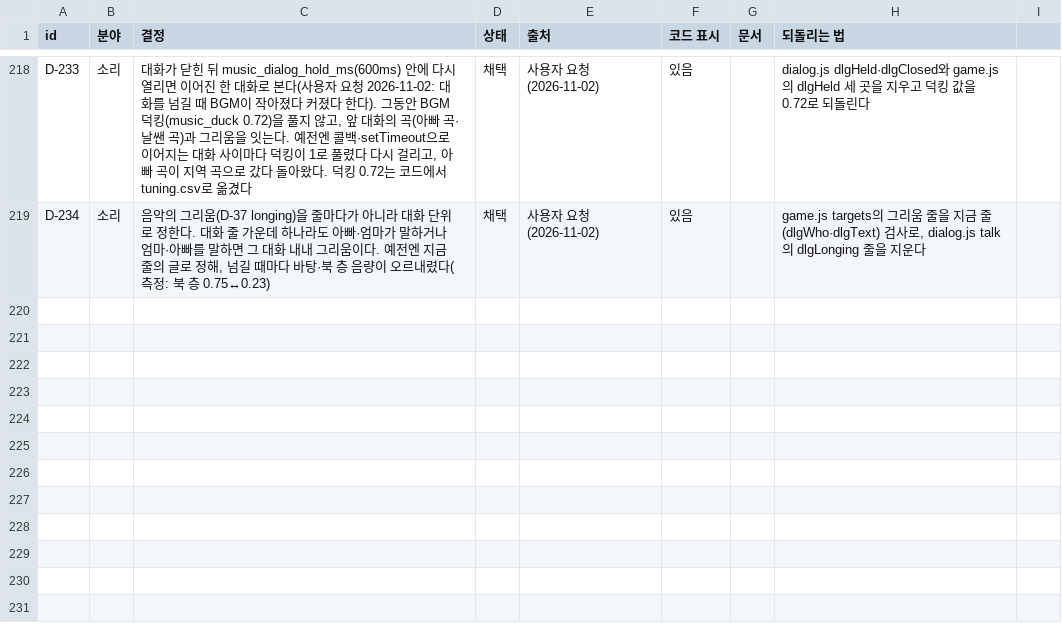
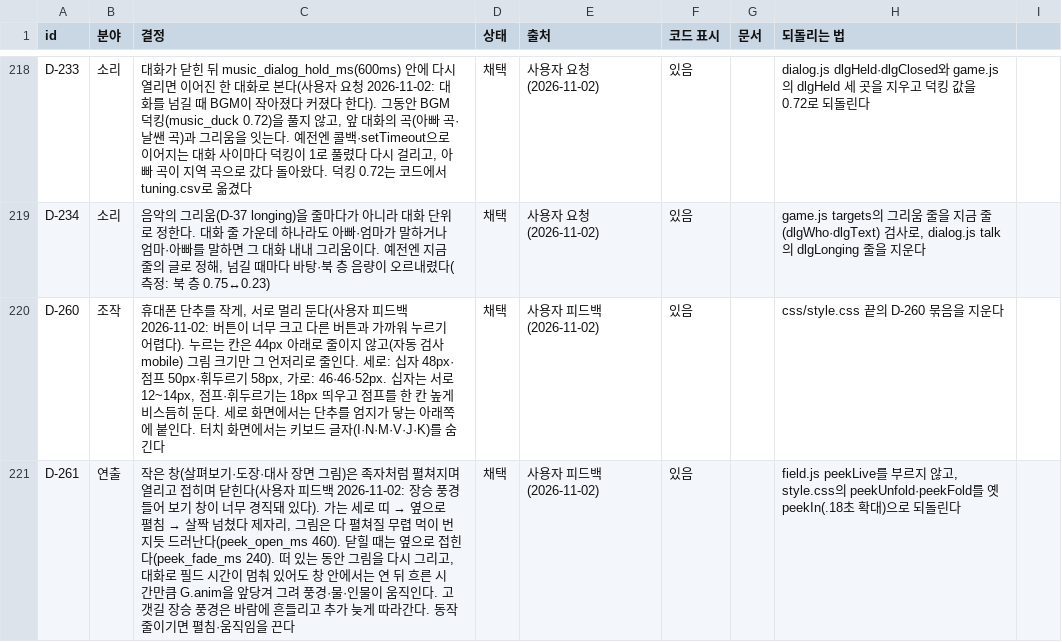
Before and after one commit to MATTTTJ/PACKOON, a CSV file: design/data/decisions.csv, drawn as a sheet; only a part is shown, gaps mark what is left out; the diff covers the shown part only; the diff names each change by its address in the sheet, - before the commit and + after, or states it on an @@ line.

```diff
--- a/design/data/decisions.csv
+++ b/design/data/decisions.csv
+row 220: D-260 | 조작 | 휴대폰 단추를 작게, 서로 멀리 둔다(사용자 피드백 2026-11-02: 버튼이 너무 크고 다른 버튼과 가까워 누르기 어렵다). 누르는 칸은 44px 아래로 줄이지 않고(자동 검사 mobile) 그림 크기만 그 언저리로 줄인다. 세로: 십자 48px·점프 50px·휘두르기 58px, 가로: 46·46·52px. 십자는 서로 12~14px, 점프·휘두르기는 18px 띄우고 점프를 한 칸 높게 비스듬히 둔다. 세로 화면에서는 단추를 엄지가 닿는 아래쪽에 붙인다. 터치 화면에서는 키보드 글자(I·N·M·V·J·K)를 숨긴다 | 채택 | 사용자 피드백 (2026-11-02) | 있음 |  | css/style.css 끝의 D-260 묶음을 지운다
+row 221: D-261 | 연출 | 작은 창(살펴보기·도장·대사 장면 그림)은 족자처럼 펼쳐지며 열리고 접히며 닫힌다(사용자 피드백 2026-11-02: 장승 풍경 들어 보기 창이 너무 경직돼 있다). 가는 세로 띠 → 옆으로 펼침 → 살짝 넘쳤다 제자리, 그림은 다 펼쳐질 무렵 먹이 번지듯 드러난다(peek_open_ms 460). 닫힐 때는 옆으로 접힌다(peek_fade_ms 240). 떠 있는 동안 그림을 다시 그리고, 대화로 필드 시간이 멈춰 있어도 창 안에서는 연 뒤 흐른 시간만큼 G.anim을 앞당겨 그려 풍경·물·인물이 움직인다. 고갯길 장승 풍경은 바람에 흔들리고 추가 늦게 따라간다. 동작 줄이기면 펼침·움직임을 끈다 | 채택 | 사용자 피드백 (2026-11-02) | 있음 |  | field.js peekLive를 부르지 않고, style.css의 peekUnfold·peekFold를 옛 peekIn(.18초 확대)으로 되돌린다
```
Also changed, not shown: 2 added rows and 3 edited cells elsewhere in this file, design/data/tuning.csv, 10 other files.
